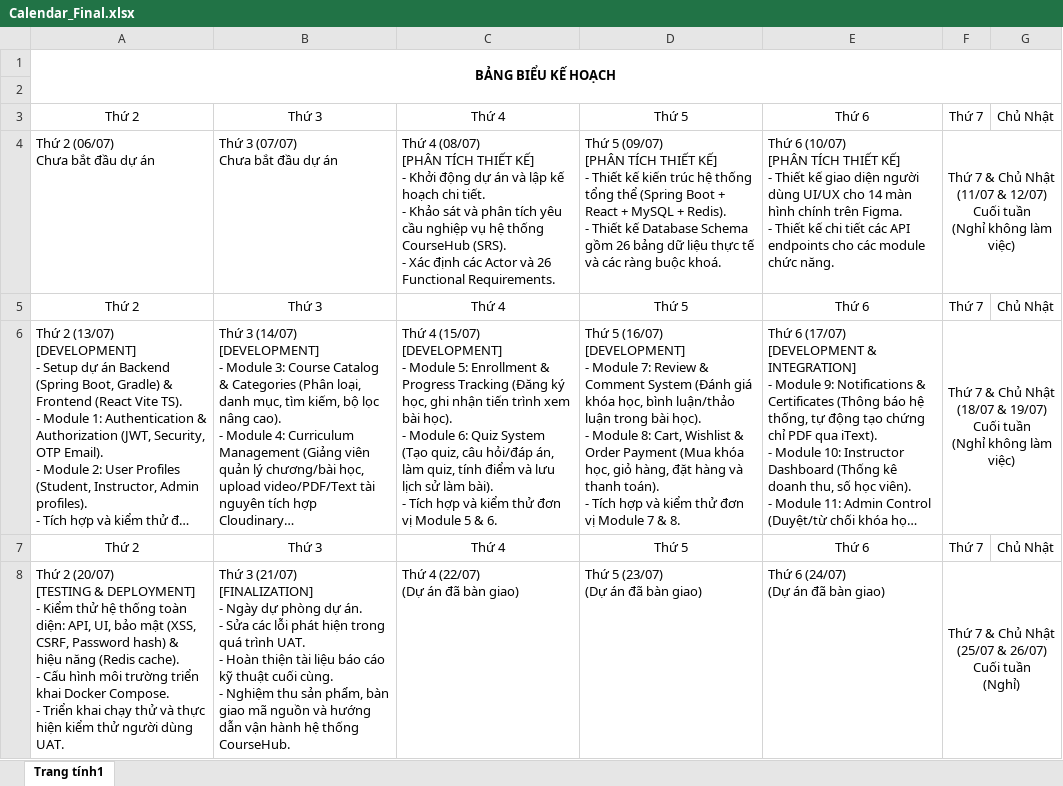
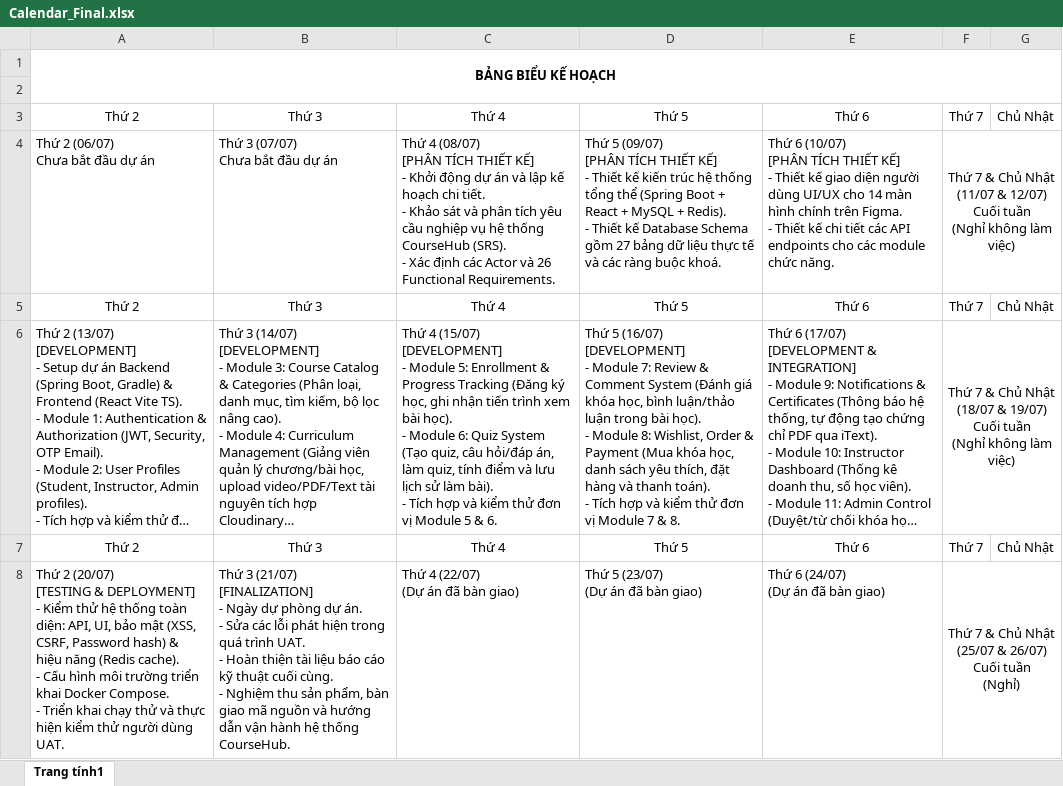
Before and after one commit to Thiencc03-07-2006/HN_KS24_CNTT2_CaoChiThien-Example_Project_Holiday-CourseHub, an Excel workbook: Calendar_Final.xlsx, sheet Trang tính1, drawn as a sheet; long unchanged cells end in …; values as stored, in another font and other column widths than the file's, no borders; the diff names each change by its address in the sheet, - before the commit and + after, or states it on an @@ line.

Commit message:
Add files via upload

```diff
--- a/Calendar_Final.xlsx (sheet Trang tính1)
+++ b/Calendar_Final.xlsx (sheet Trang tính1)
-D4: …Schema gồm 26 bảng dữ…
+D4: …Schema gồm 27 bảng dữ…
-D6: …Module 8: Cart, Wishlist & Order Payment (Mua khóa học, giỏ hàng, đặt hàng…
+D6: …Module 8: Wishlist, Order & Payment (Mua khóa học, danh sách yêu thích, đặt hàng…
```
